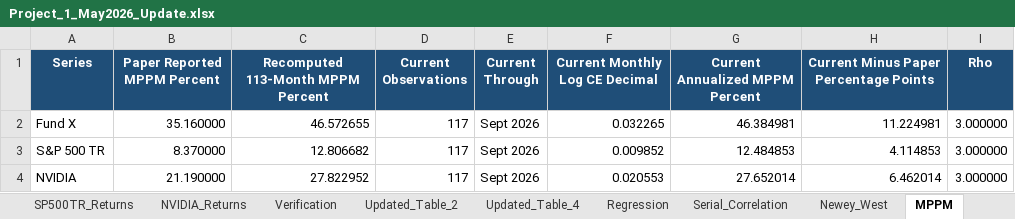
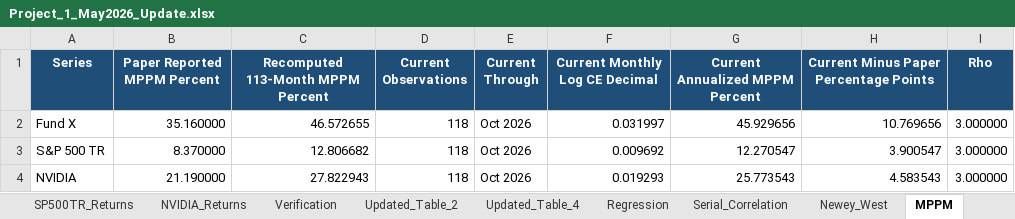
Before and after one commit to Harman6139/lsq-project1-automation, an Excel workbook: Project_1_May2026_Update.xlsx, sheet MPPM, drawn as a sheet; values as stored, in another font and other column widths than the file's, no borders; the diff names each change by its address in the sheet, - before the commit and + after, or states it on an @@ line.

Commit message:
Update Project 1 monthly outputs

```diff
--- a/Project_1_May2026_Update.xlsx (sheet MPPM)
+++ b/Project_1_May2026_Update.xlsx (sheet MPPM)
-D2:D4 (Current Observations): 117
+D2:D4 (Current Observations): 118
-E2:E4 (Current Through): Sept 2026
+E2:E4 (Current Through): Oct 2026
-F2 (Current Monthly Log CE Decimal): 0.032265
+F2 (Current Monthly Log CE Decimal): 0.031997
-G2 (Current Annualized MPPM Percent): 46.384981
+G2 (Current Annualized MPPM Percent): 45.929656
-H2: 11.224981
+H2: 10.769656
-F3 (Current Monthly Log CE Decimal): 0.009852
+F3 (Current Monthly Log CE Decimal): 0.009692
-G3 (Current Annualized MPPM Percent): 12.484853
+G3 (Current Annualized MPPM Percent): 12.270547
-H3: 4.114853
+H3: 3.900547
-C4: 27.822952
+C4: 27.822943
-F4 (Current Monthly Log CE Decimal): 0.020553
+F4 (Current Monthly Log CE Decimal): 0.019293
-G4 (Current Annualized MPPM Percent): 27.652014
+G4 (Current Annualized MPPM Percent): 25.773543
-H4: 6.462014
+H4: 4.583543
```
Also changed, not shown: sheet NVIDIA_Returns, sheet SP500TR_Returns, sheet Updated_Table_4, sheet Updated_Table_2, sheet Newey_West, sheet Serial_Correlation, 4 more sheets, isolated_excel/LSQ Returns - Current.xlsx, isolated_excel/MPPM Recalculation.xlsx, 25 other files.
